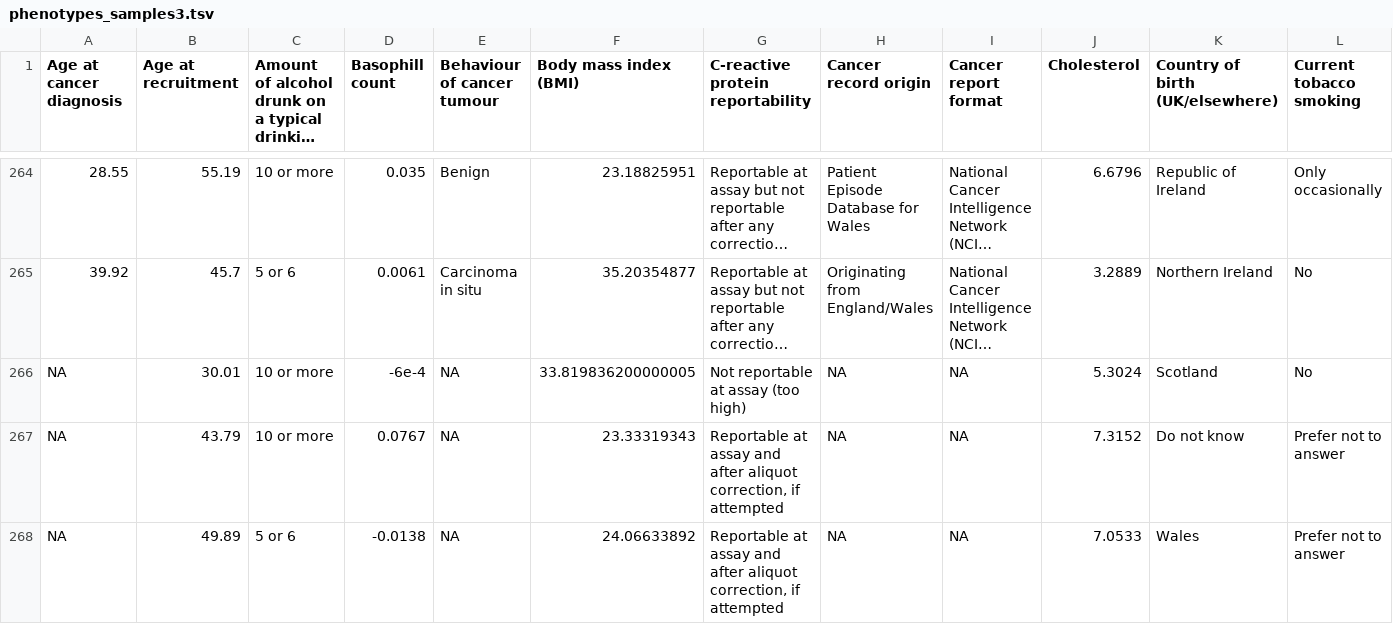
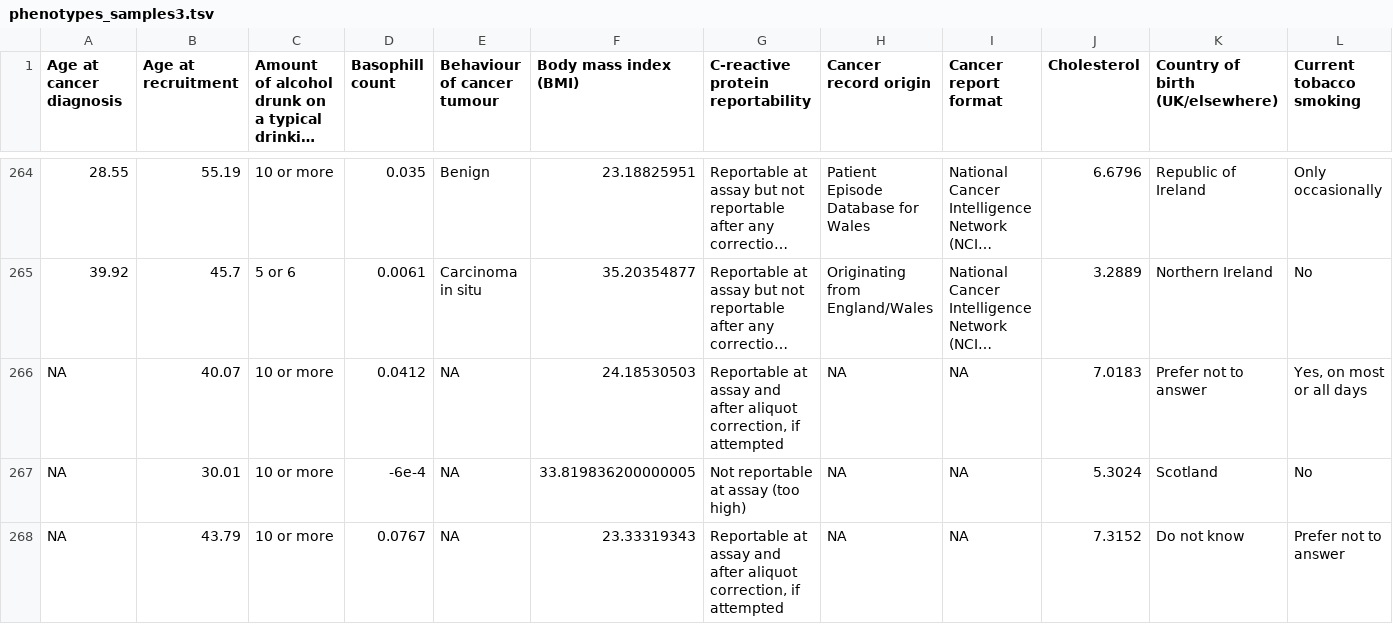
Before and after one commit to isglobal-brge/brge_data_large, a TSV file: inst/extdata/GWAS_example/phenotypes_samples3.tsv, drawn as a sheet; only a part is shown, gaps mark what is left out; the shorter side is filled out with more unchanged rows; long unchanged cells end in …; rows hold the shown columns only; the diff names each change by its address in the sheet, - before the commit and + after, or states it on an @@ line.

```diff
--- a/inst/extdata/GWAS_example/phenotypes_samples3.tsv
+++ b/inst/extdata/GWAS_example/phenotypes_samples3.tsv
+row 266: NA | 40.07 | 10 or more | 0.0412 | NA | 24.18530503 | Reportable at assay and after aliquot correction, if attempted | NA | NA | 7.0183 | Prefer not to answer | Yes, on most or all days
```
Also changed, not shown: inst/extdata/GWAS_example/phenotypes_samples1.tsv, inst/extdata/GWAS_example/phenotypes_samples2.tsv.
